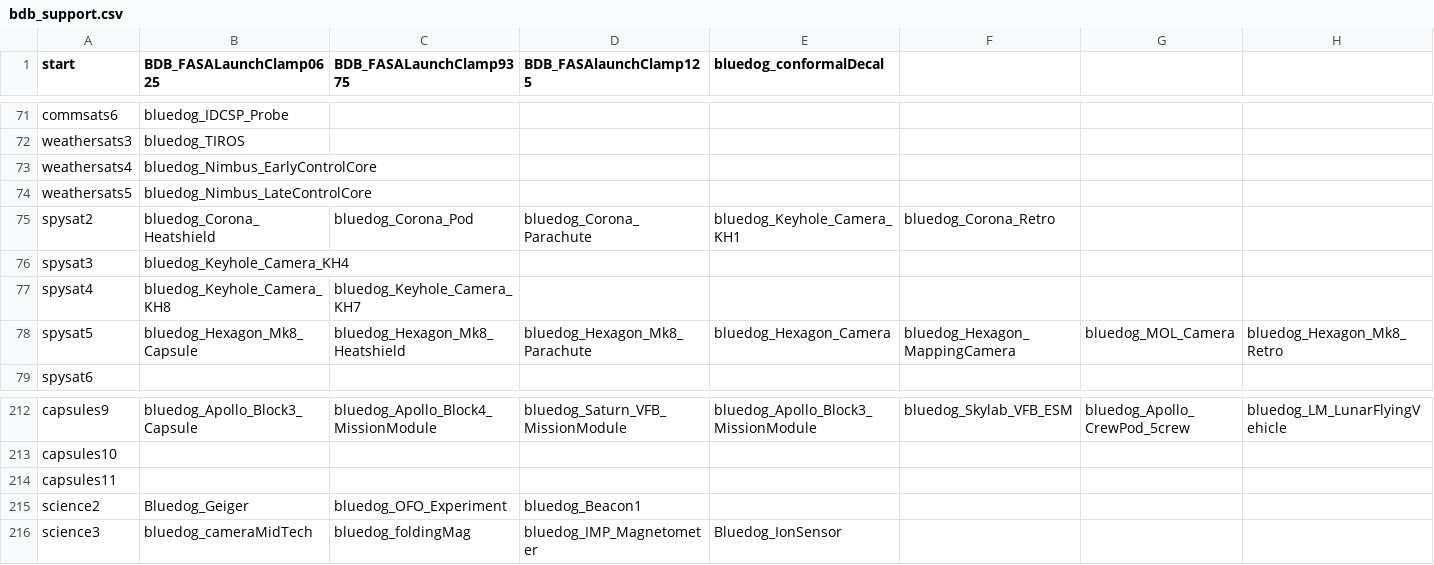
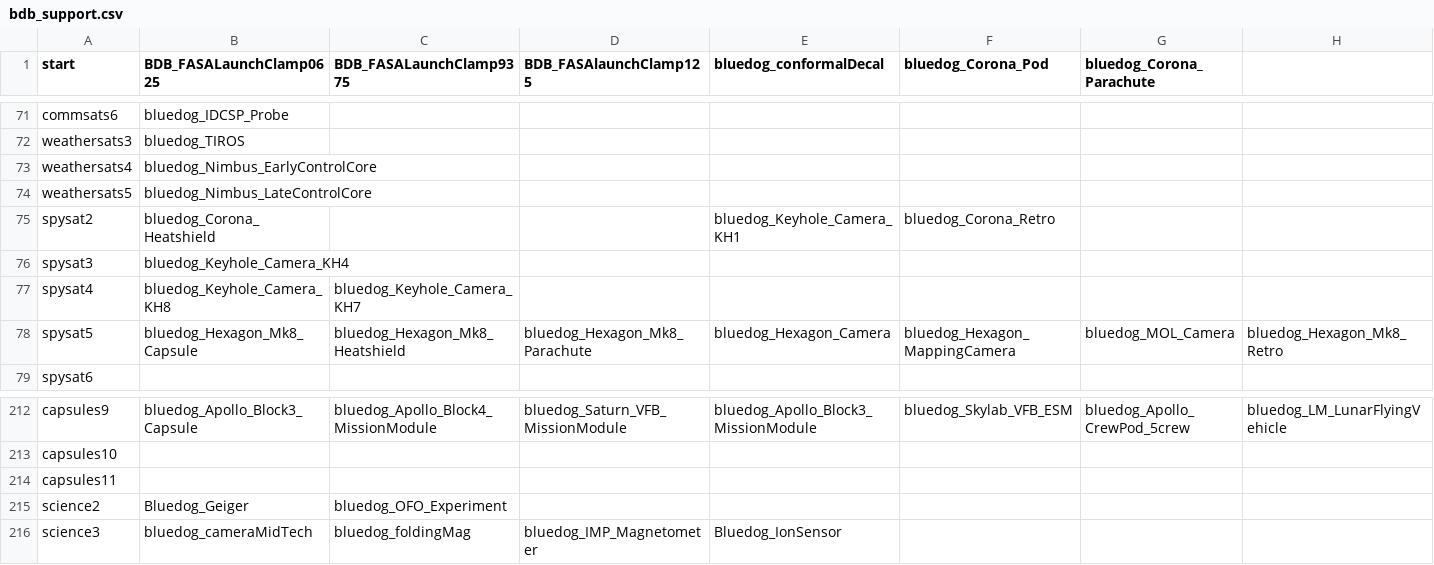
Before and after one commit to Gupyzer0/Spacelines-Tree, a CSV file: src/bdb_support.csv, drawn as a sheet; only a part is shown, gaps mark what is left out; the diff names each change by its address in the sheet, - before the commit and + after, or states it on an @@ line.

```diff
--- a/src/bdb_support.csv
+++ b/src/bdb_support.csv
-F1: (empty)
+F1: bluedog_Corona_Pod
-G1: (empty)
+G1: bluedog_Corona_Parachute
-C75 (BDB_FASALaunchClamp9375): bluedog_Corona_Pod
+C75 (BDB_FASALaunchClamp9375): (empty)
-D75 (BDB_FASAlaunchClamp125): bluedog_Corona_Parachute
+D75 (BDB_FASAlaunchClamp125): (empty)
-D215 (BDB_FASAlaunchClamp125): bluedog_Beacon1
+D215 (BDB_FASAlaunchClamp125): (empty)
```
Also changed, not shown: 3 other files.
